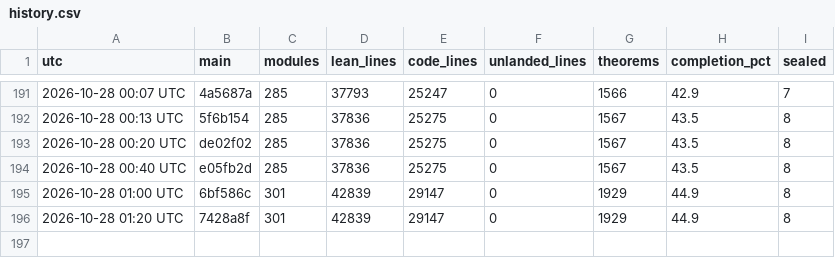
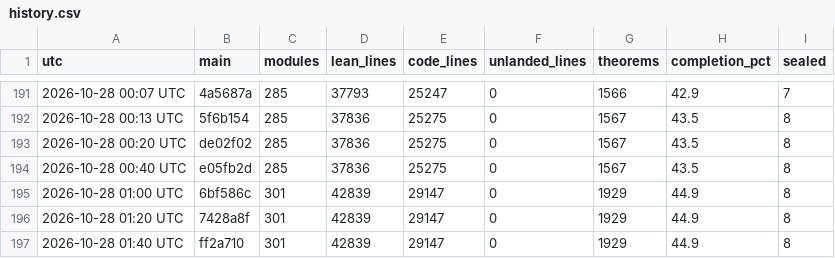
Before and after one commit to aravindkarthigeyan/KAM-dev, a CSV file: docs/campaign/history.csv, drawn as a sheet; only a part is shown, gaps mark what is left out; the diff names each change by its address in the sheet, - before the commit and + after, or states it on an @@ line.

```diff
--- a/docs/campaign/history.csv
+++ b/docs/campaign/history.csv
+row 197: 2026-10-28 01:40 UTC | ff2a710 | 301 | 42839 | 29147 | 0 | 1929 | 44.9 | 8
```
Also changed, not shown: 1 other file.
